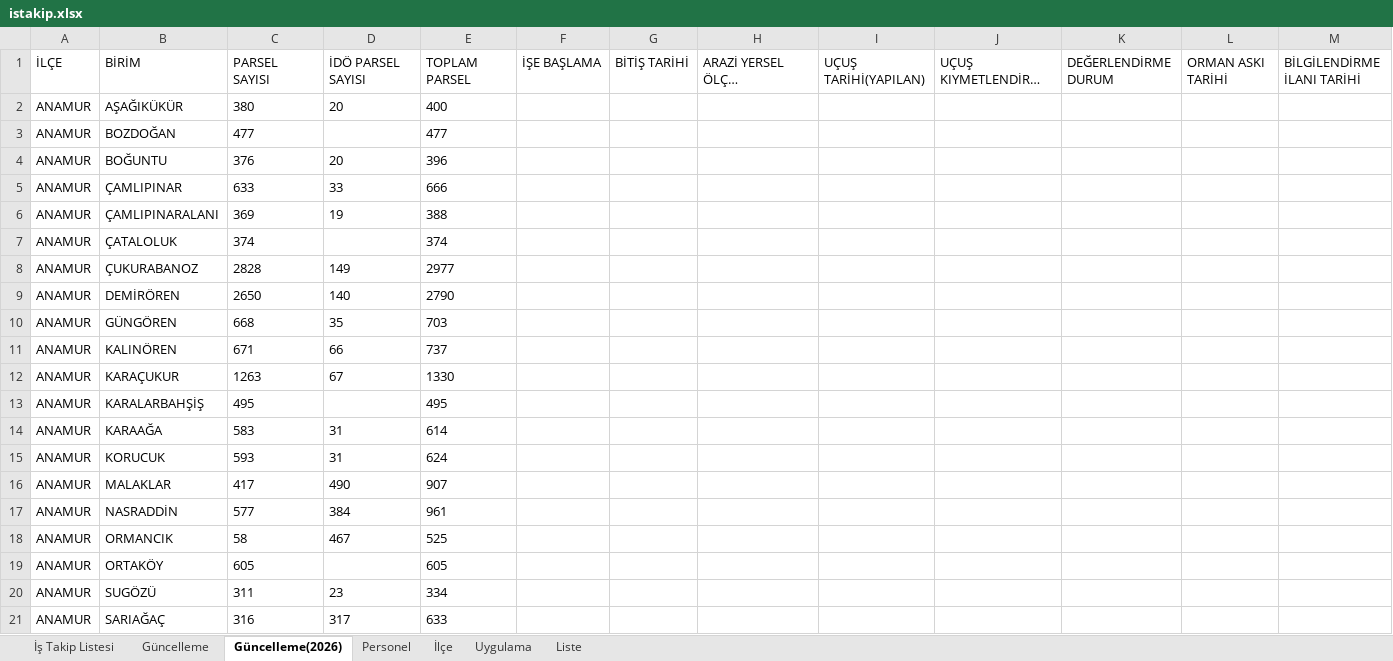
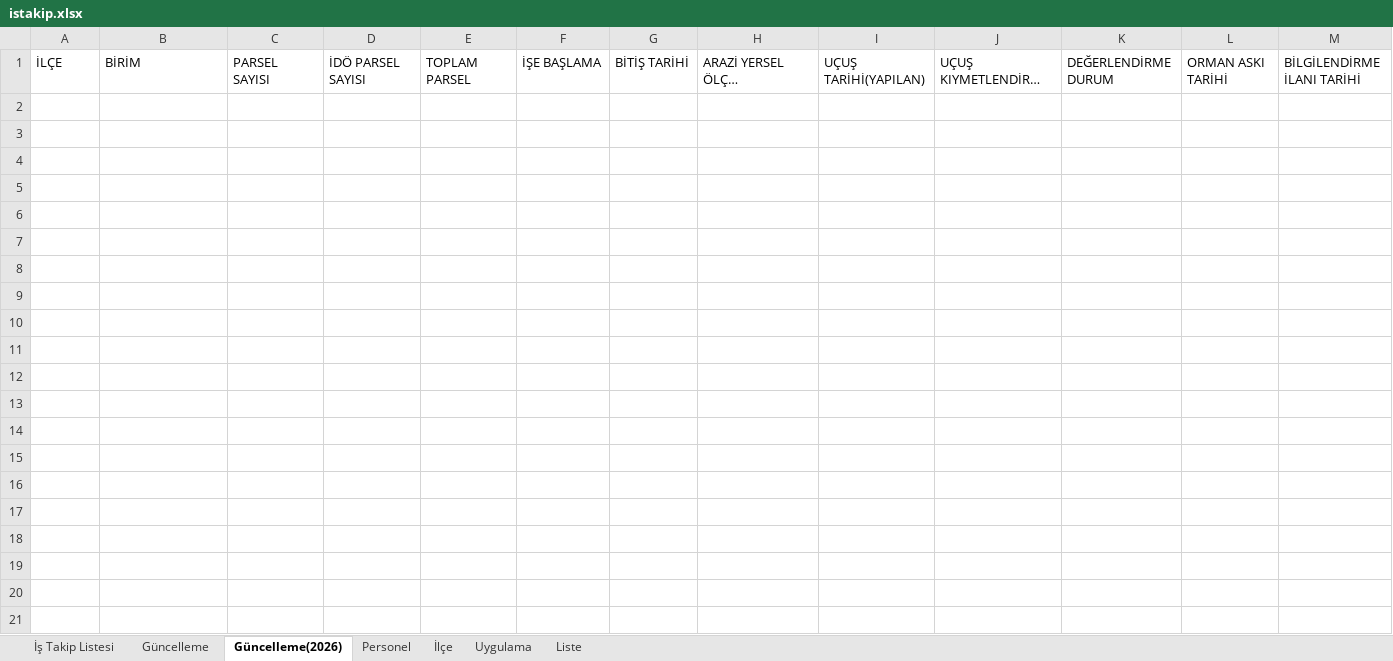
Before and after one commit to gokhangeo/ihale, an Excel workbook: istakip.xlsx, sheet Güncelleme(2026), drawn as a sheet; only a part is shown; long unchanged cells end in …; values as stored, in another font and other column widths than the file's, no borders; rows hold the shown columns only; the diff covers the shown part only; the diff names each change by its address in the sheet, - before the commit and + after, or states it on an @@ line.

Commit message:
İş Takip Güncellemesi - 23.01.2026 11:20:49

```diff
--- a/istakip.xlsx (sheet Güncelleme(2026))
+++ b/istakip.xlsx (sheet Güncelleme(2026))
-row 2: ANAMUR | AŞAĞIKÜKÜR | 380 | 20 | 400
-row 3: ANAMUR | BOZDOĞAN | 477 |  | 477
-row 4: ANAMUR | BOĞUNTU | 376 | 20 | 396
-row 5: ANAMUR | ÇAMLIPINAR | 633 | 33 | 666
-row 6: ANAMUR | ÇAMLIPINARALANI | 369 | 19 | 388
-row 7: ANAMUR | ÇATALOLUK | 374 |  | 374
-row 8: ANAMUR | ÇUKURABANOZ | 2828 | 149 | 2977
-row 9: ANAMUR | DEMİRÖREN | 2650 | 140 | 2790
-row 10: ANAMUR | GÜNGÖREN | 668 | 35 | 703
-row 11: ANAMUR | KALINÖREN | 671 | 66 | 737
-row 12: ANAMUR | KARAÇUKUR | 1263 | 67 | 1330
-row 13: ANAMUR | KARALARBAHŞİŞ | 495 |  | 495
-row 14: ANAMUR | KARAAĞA | 583 | 31 | 614
-row 15: ANAMUR | KORUCUK | 593 | 31 | 624
-row 16: ANAMUR | MALAKLAR | 417 | 490 | 907
-row 17: ANAMUR | NASRADDİN | 577 | 384 | 961
-row 18: ANAMUR | ORMANCIK | 58 | 467 | 525
-row 19: ANAMUR | ORTAKÖY | 605 |  | 605
-row 20: ANAMUR | SUGÖZÜ | 311 | 23 | 334
-row 21: ANAMUR | SARIAĞAÇ | 316 | 317 | 633
```
Also changed, not shown: 34 removed rows elsewhere in this sheet, sheet Güncelleme, sheet İş Takip Listesi.
